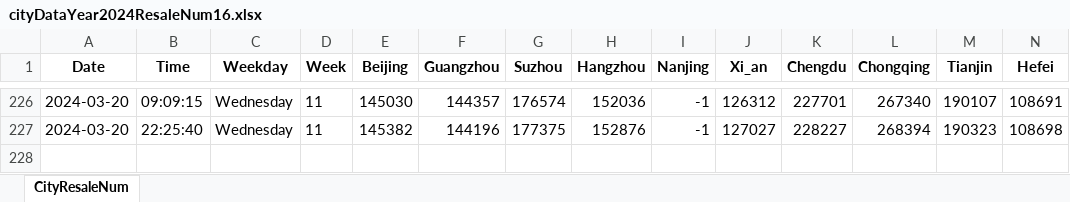
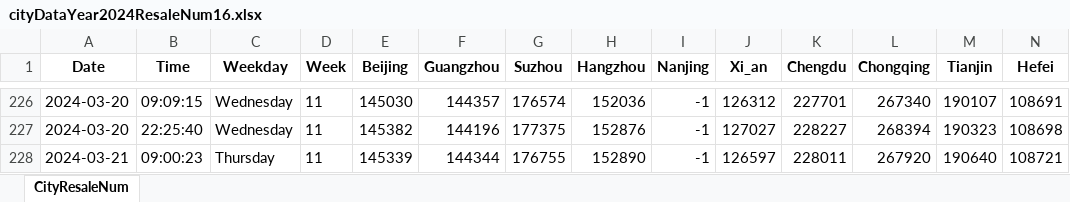
Before and after one commit to Pyrad/pyradnotes, an Excel workbook: source/RealEstate/cityDataYear2024ResaleNum16.xlsx, sheet CityResaleNum, drawn as a sheet; only a part is shown, gaps mark what is left out; values as stored, in another font and other column widths than the file's, no borders; rows hold the shown columns only; the diff names each change by its address in the sheet, - before the commit and + after, or states it on an @@ line.

Commit message:
Realestate Update resale numbers 2024-03-21 09:00

```diff
--- a/source/RealEstate/cityDataYear2024ResaleNum16.xlsx (sheet CityResaleNum)
+++ b/source/RealEstate/cityDataYear2024ResaleNum16.xlsx (sheet CityResaleNum)
+row 228: 2024-03-21 | 09:00:23 | Thursday | 11 | 145339 | 144344 | 176755 | 152890 | -1 | 126597 | 228011 | 267920 | 190640 | 108721
```
Also changed, not shown: 1 other file.
